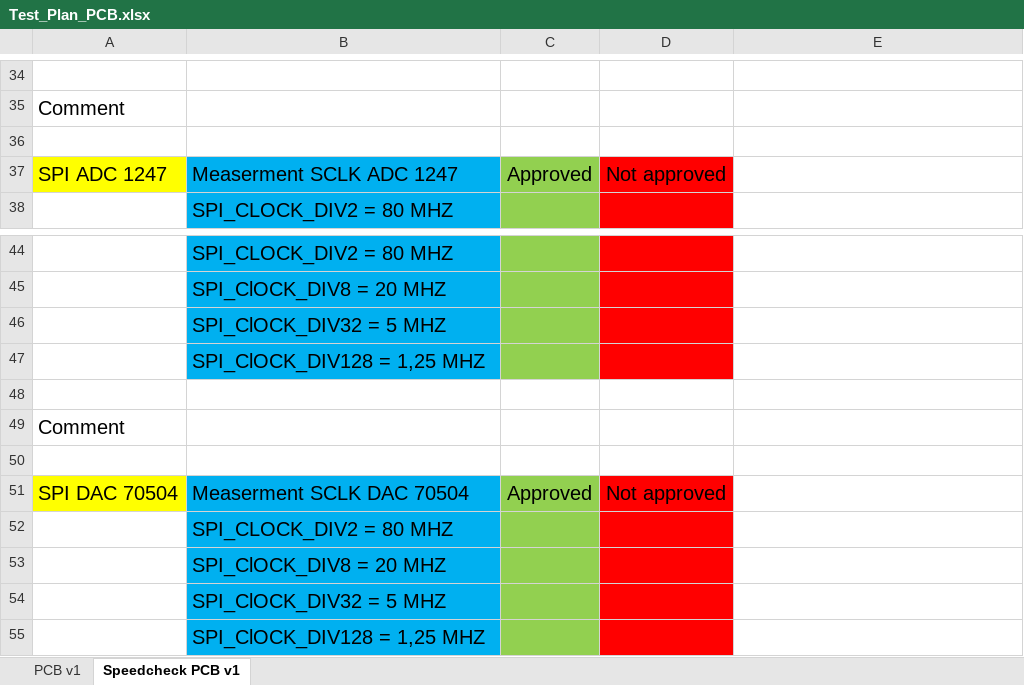
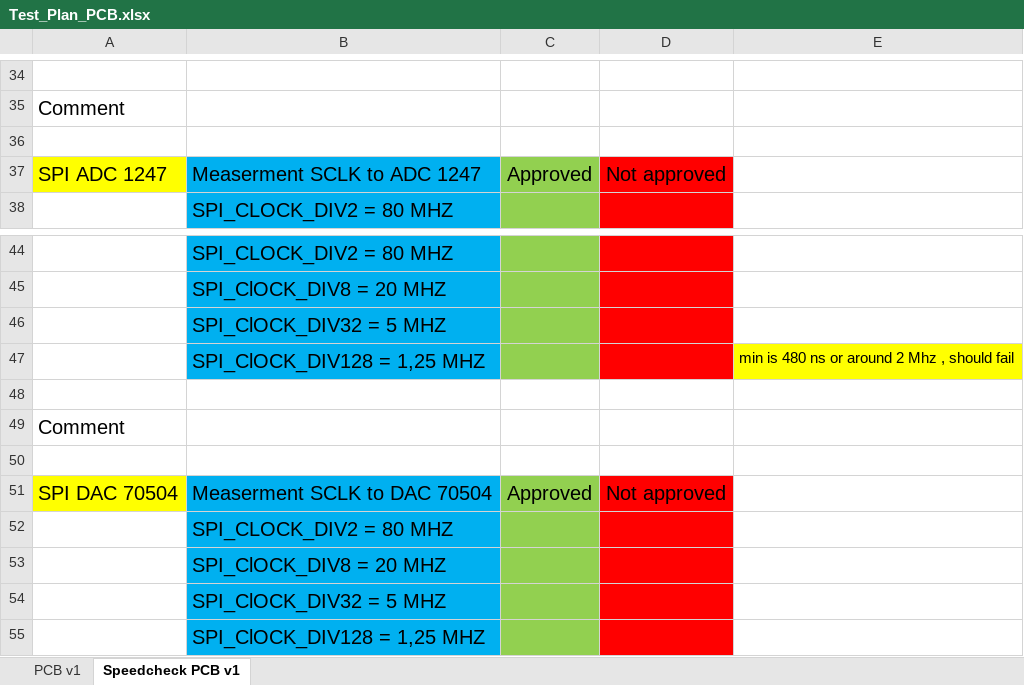
Before and after one commit to cyrilknops/intelliflow, an Excel workbook: 2020-2021/PCB/Test_Plan_PCB.xlsx, sheet Speedcheck PCB v1, drawn as a sheet; only a part is shown, gaps mark what is left out; values as stored, in another font and other column widths than the file's, no borders; the diff names each change by its address in the sheet, - before the commit and + after, or states it on an @@ line.

Commit message:
Adding stuff in test plan
- ADC
- DAC
- Speedcheck

```diff
--- a/2020-2021/PCB/Test_Plan_PCB.xlsx (sheet Speedcheck PCB v1)
+++ b/2020-2021/PCB/Test_Plan_PCB.xlsx (sheet Speedcheck PCB v1)
-B37: Measerment SCLK ADC 1247
+B37: Measerment SCLK to ADC 1247
-E47: (empty)
+E47: min is 480 ns or around 2 Mhz , should fail
-E47 fill: none
+E47 fill: #FFFF00
-B51: Measerment SCLK DAC 70504
+B51: Measerment SCLK to DAC 70504
```
Also changed, not shown: sheet PCB v1.
